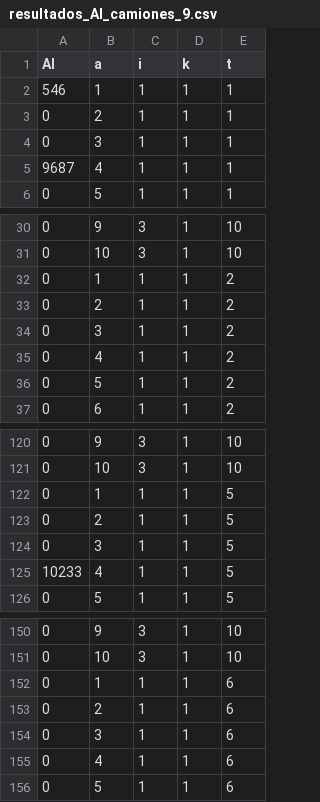
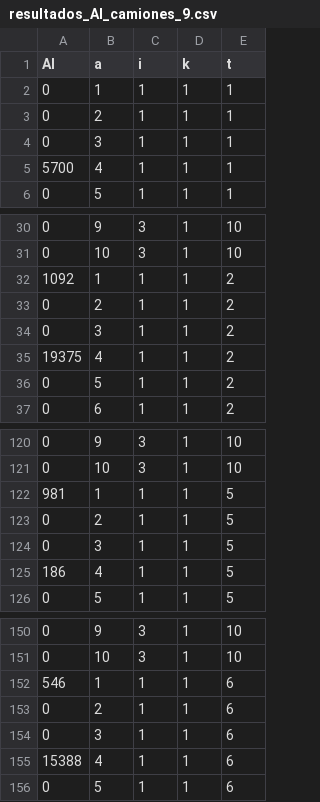
Before and after one commit to bnherrerac/G40-ICS1113, a CSV file: resultados/resultados_Al_camiones_9.csv, drawn as a sheet; only a part is shown, gaps mark what is left out; the diff covers the shown part only.

```diff
--- a/resultados/resultados_Al_camiones_9.csv
+++ b/resultados/resultados_Al_camiones_9.csv
@@ -1,6 +1,6 @@
 Al,a,i,k,t
-546,1,1,1,1
+0,1,1,1,1
 0,2,1,1,1
 0,3,1,1,1
-9687,4,1,1,1
+5700,4,1,1,1
 0,5,1,1,1
@@ -31,6 +31,6 @@ Al,a,i,k,t
 0,10,3,1,10
-0,1,1,1,2
+1092,1,1,1,2
 0,2,1,1,2
 0,3,1,1,2
-0,4,1,1,2
+19375,4,1,1,2
 0,5,1,1,2
@@ -121,6 +121,6 @@ Al,a,i,k,t
 0,10,3,1,10
-0,1,1,1,5
+981,1,1,1,5
 0,2,1,1,5
 0,3,1,1,5
-10233,4,1,1,5
+186,4,1,1,5
 0,5,1,1,5
@@ -151,6 +151,6 @@ Al,a,i,k,t
 0,10,3,1,10
-0,1,1,1,6
+546,1,1,1,6
 0,2,1,1,6
 0,3,1,1,6
-0,4,1,1,6
+15388,4,1,1,6
 0,5,1,1,6
```
Also changed, not shown: 5 edited cells elsewhere in this file, resultados/resultados_Tr_camiones_17.csv, resultados/resultados_Tr_costo_almacenar_1.5.csv, 31 other files.
